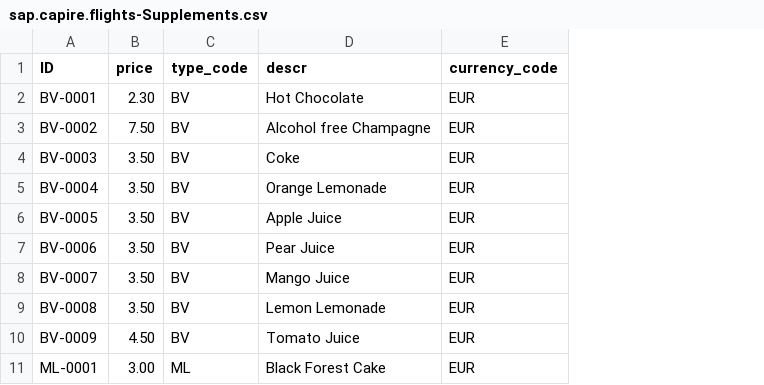
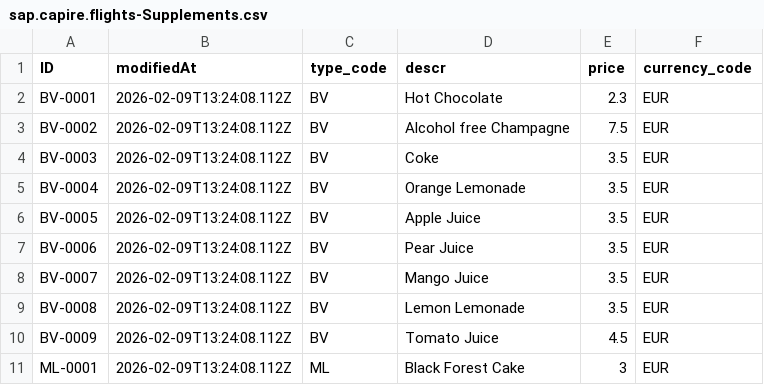
Before and after one commit to capire/xflights-java, a CSV file: db/data/sap.capire.flights-Supplements.csv, drawn as a sheet; only a part is shown; removed rows and columns are numbered as before the commit, all else as after; the diff names each change by its address in the sheet, - before the commit and + after, or states it on an @@ line.

```diff
--- a/db/data/sap.capire.flights-Supplements.csv
+++ b/db/data/sap.capire.flights-Supplements.csv
-column B (price), rows 2-11: 2.30 | 7.50 | 3.50 | 3.50 | 3.50 | 3.50 | 3.50 | 3.50 | 4.50 | 3.00
+column B (modifiedAt), rows 2-11: all 2026-02-09T13:24:08.112Z
+column E (price), rows 2-11: 2.3 | 7.5 | 3.5 | 3.5 | 3.5 | 3.5 | 3.5 | 3.5 | 4.5 | 3
```
Also changed, not shown: db/data/sap.capire.flights-Airlines.csv, 2 other files.
